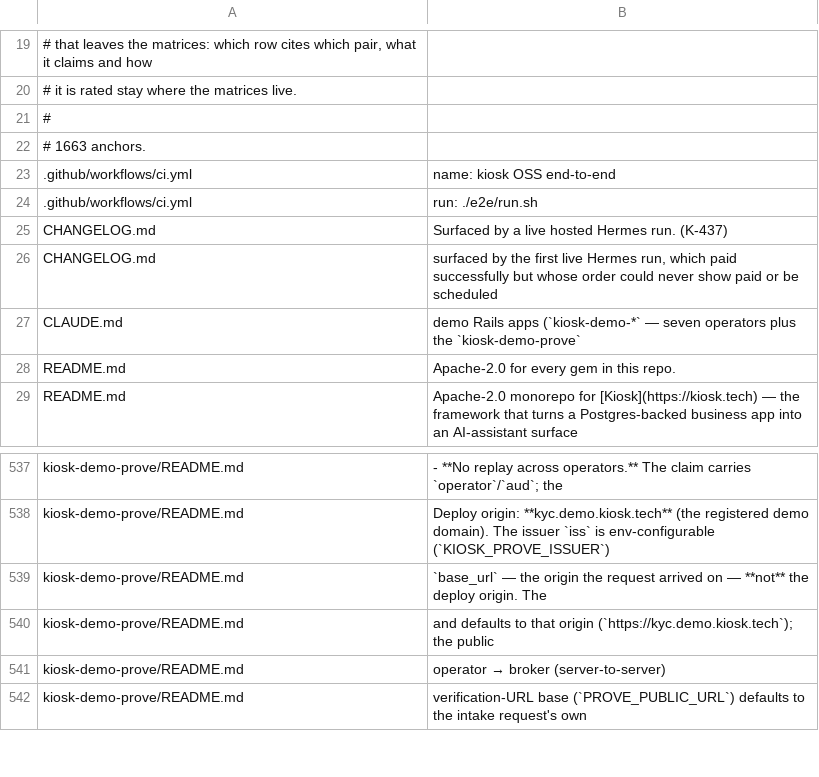
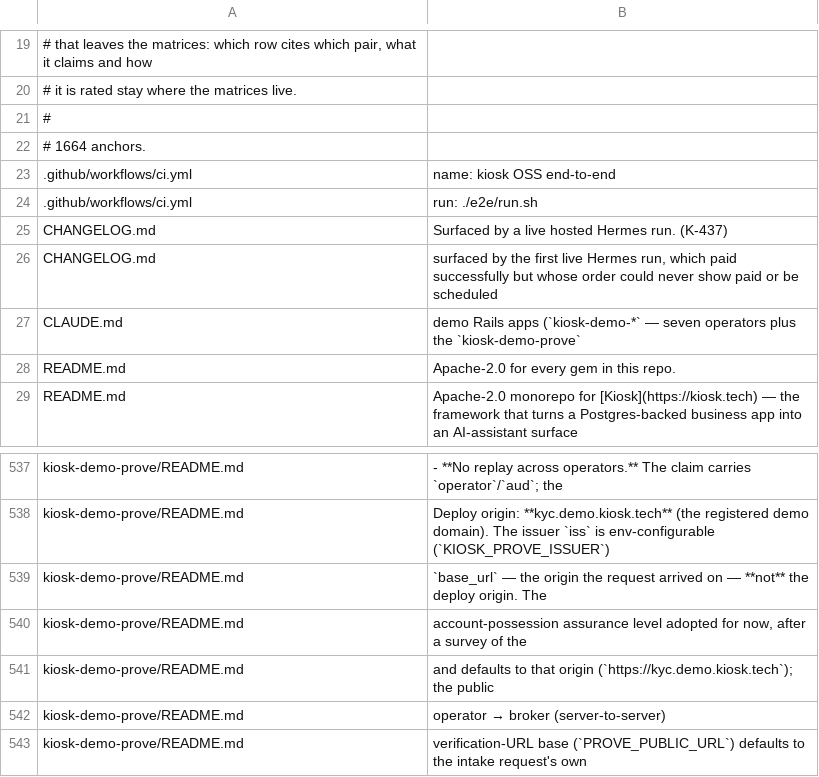
Before and after one commit to kiosk-hq/kiosk, a TSV file: spec/conformance-anchors.tsv, drawn as a sheet; only a part is shown, gaps mark what is left out.

```diff
--- a/spec/conformance-anchors.tsv
+++ b/spec/conformance-anchors.tsv
@@ -21,3 +21,3 @@
 #
-# 1663 anchors.
+# 1664 anchors.
 .github/workflows/ci.yml	name: kiosk OSS end-to-end
@@ -539,2 +539,3 @@ kiosk-demo-prove/README.md	Deploy origin: **kyc.demo.kiosk.tech** (the registere
 kiosk-demo-prove/README.md	`base_url` — the origin the request arrived on — **not** the deploy origin. The
+kiosk-demo-prove/README.md	account-possession assurance level adopted for now, after a survey of the
 kiosk-demo-prove/README.md	and defaults to that origin (`https://kyc.demo.kiosk.tech`); the public
```
